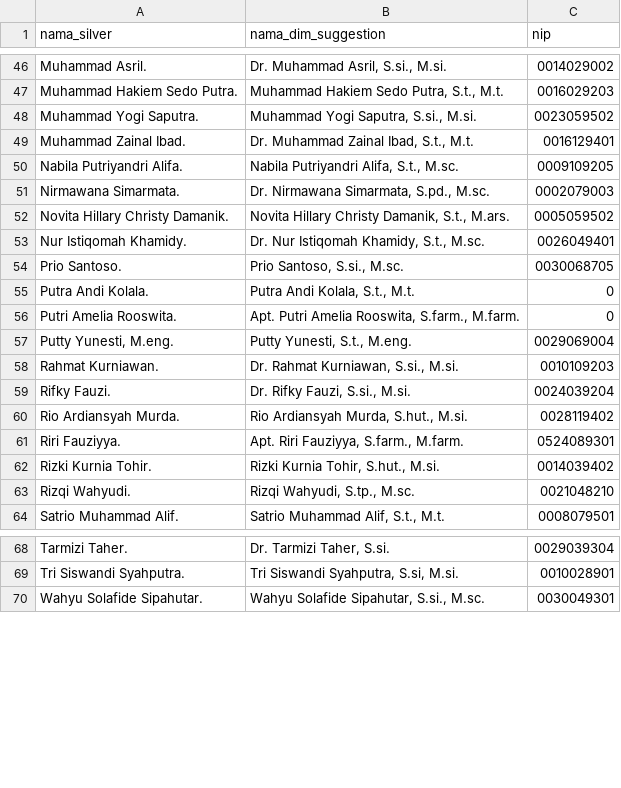
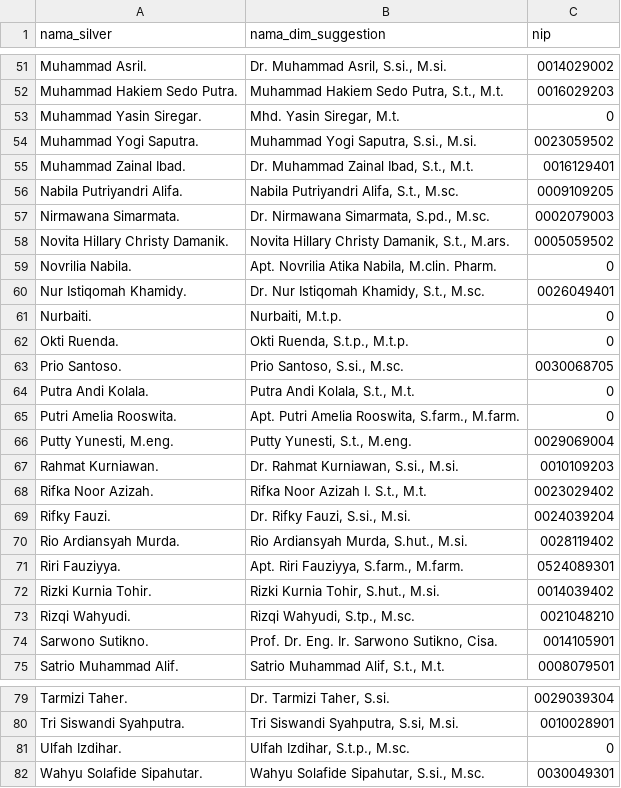
Before and after one commit to diosamuel/lppm-itera-lakehouse-iceberg, a CSV file: dosen_name_mapping.csv, drawn as a sheet; only a part is shown, gaps mark what is left out; the diff covers the shown part only.

```diff
--- a/dosen_name_mapping.csv
+++ b/dosen_name_mapping.csv
@@ -47,2 +52,3 @@
 "Muhammad Hakiem Sedo Putra.","Muhammad Hakiem Sedo Putra, S.t., M.t.","0016029203"
+"Muhammad Yasin Siregar.","Mhd. Yasin Siregar, M.t.","0"
 "Muhammad Yogi Saputra.","Muhammad Yogi Saputra, S.si., M.si.","0023059502"
@@ -52,3 +58,6 @@
 "Novita Hillary Christy Damanik.","Novita Hillary Christy Damanik, S.t., M.ars.","0005059502"
+"Novrilia Nabila.","Apt. Novrilia Atika Nabila, M.clin. Pharm.","0"
 "Nur Istiqomah Khamidy.","Dr. Nur Istiqomah Khamidy, S.t., M.sc.","0026049401"
+"Nurbaiti.","Nurbaiti, M.t.p.","0"
+"Okti Ruenda.","Okti Ruenda, S.t.p., M.t.p.","0"
 "Prio Santoso.","Prio Santoso, S.si., M.sc.","0030068705"
@@ -58,2 +67,3 @@
 "Rahmat Kurniawan.","Dr. Rahmat Kurniawan, S.si., M.si.","0010109203"
+"Rifka Noor Azizah.","Rifka Noor Azizah I. S.t., M.t.","0023029402"
 "Rifky Fauzi.","Dr. Rifky Fauzi, S.si., M.si.","0024039204"
@@ -63,2 +73,3 @@
 "Rizqi Wahyudi.","Rizqi Wahyudi, S.tp., M.sc.","0021048210"
+"Sarwono Sutikno.","Prof. Dr. Eng. Ir. Sarwono Sutikno, Cisa.","0014105901"
 "Satrio Muhammad Alif.","Satrio Muhammad Alif, S.t., M.t.","0008079501"
@@ -69,2 +80,3 @@
 "Tri Siswandi Syahputra.","Tri Siswandi Syahputra, S.si, M.si.","0010028901"
+"Ulfah Izdihar.","Ulfah Izdihar, S.t.p., M.sc.","0"
 "Wahyu Solafide Sipahutar.","Wahyu Solafide Sipahutar, S.si., M.sc.","0030049301"
```
Also changed, not shown: 6 added rows, 1 removed row and 2 edited cells elsewhere in this file, 14 other files.
